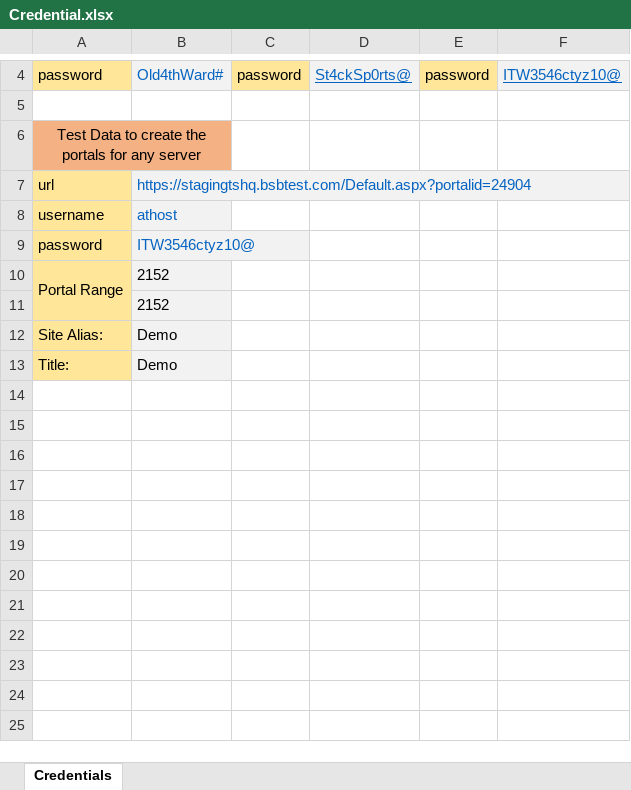
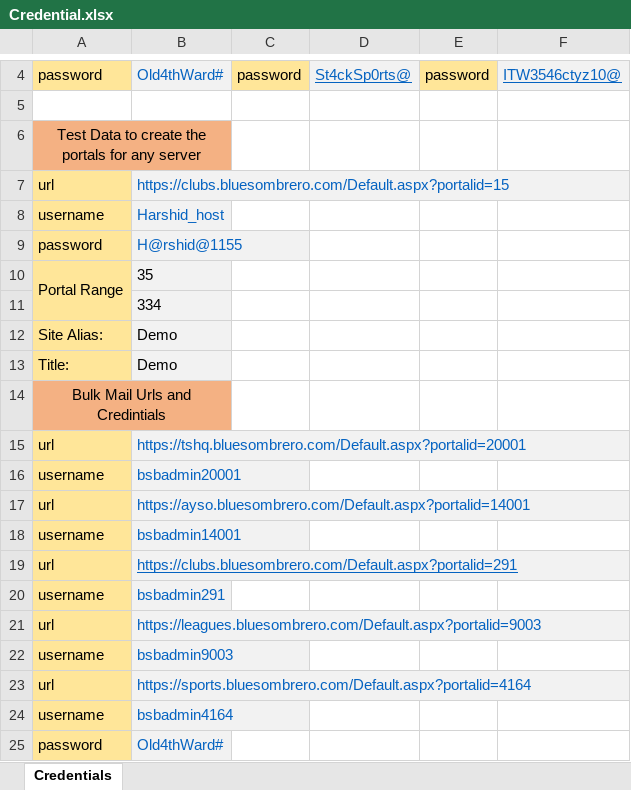
Before and after one commit to Hiral2129/BSB1, an Excel workbook: Resources/Credential.xlsx, sheet Credentials, drawn as a sheet; only a part is shown, gaps mark what is left out; values as stored, in another font and other column widths than the file's, no borders; the diff names each change by its address in the sheet, - before the commit and + after, or states it on an @@ line.

Commit message:
Bulk Mail

```diff
--- a/Resources/Credential.xlsx (sheet Credentials)
+++ b/Resources/Credential.xlsx (sheet Credentials)
-B7: https://stagingtshq.bsbtest.com/Default.aspx?portalid=24904
+B7: https://clubs.bluesombrero.com/Default.aspx?portalid=15
-B8: athost
+B8: Harshid_host
-B9: ITW3546ctyz10@
+B9: H@rshid@1155
-B10: 2152
+B10: 35
-B11: 2152
+B11: 334
+row 14: Bulk Mail Urls and Credintials
+row 15: url | https://tshq.bluesombrero.com/Default.aspx?portalid=20001
+row 16: username | bsbadmin20001
+row 17: url | https://ayso.bluesombrero.com/Default.aspx?portalid=14001
+row 18: username | bsbadmin14001
+row 19: url | https://clubs.bluesombrero.com/Default.aspx?portalid=291
+row 20: username | bsbadmin291
+row 21: url | https://leagues.bluesombrero.com/Default.aspx?portalid=9003
+row 22: username | bsbadmin9003
+row 23: url | https://sports.bluesombrero.com/Default.aspx?portalid=4164
+row 24: username | bsbadmin4164
+row 25: password | Old4thWard#
```
Also changed, not shown: 9 other files.
